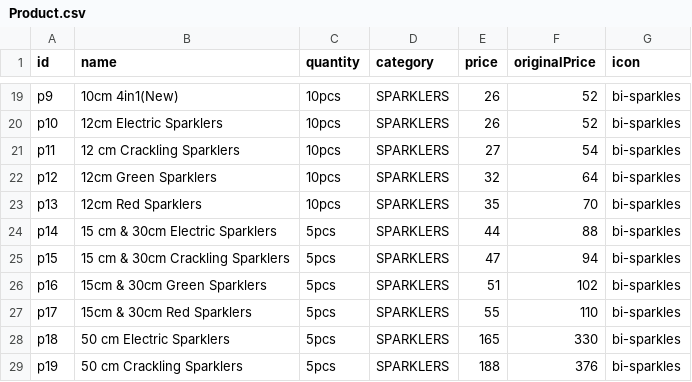
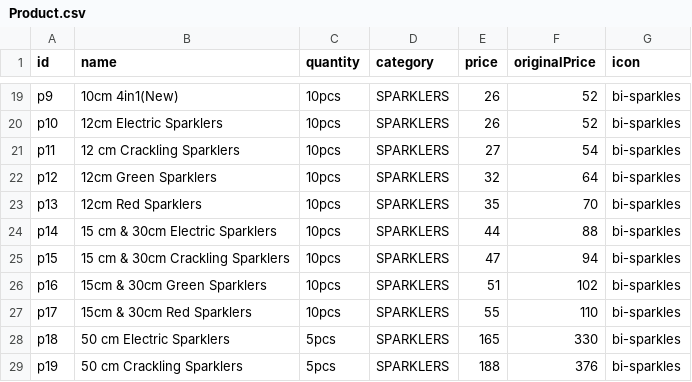
Before and after one commit to AswinVishwaa/Diwali_firecrakers_merchandies, a CSV file: Product.csv, drawn as a sheet; only a part is shown, gaps mark what is left out.

Commit message:
product update

```diff
--- a/Product.csv
+++ b/Product.csv
@@ -23,6 +23,6 @@ p12,12cm Green Sparklers,10pcs,SPARKLERS,32,64,bi-sparkles
 p13,12cm Red Sparklers,10pcs,SPARKLERS,35,70,bi-sparkles
-p14,15 cm & 30cm Electric Sparklers,5pcs,SPARKLERS,44,88,bi-sparkles
-p15,15 cm & 30cm Crackling Sparklers,5pcs,SPARKLERS,47,94,bi-sparkles
-p16,15cm & 30cm Green Sparklers,5pcs,SPARKLERS,51,102,bi-sparkles
-p17,15cm & 30cm Red Sparklers,5pcs,SPARKLERS,55,110,bi-sparkles
+p14,15 cm & 30cm Electric Sparklers,10pcs,SPARKLERS,44,88,bi-sparkles
+p15,15 cm & 30cm Crackling Sparklers,10pcs,SPARKLERS,47,94,bi-sparkles
+p16,15cm & 30cm Green Sparklers,10pcs,SPARKLERS,51,102,bi-sparkles
+p17,15cm & 30cm Red Sparklers,10pcs,SPARKLERS,55,110,bi-sparkles
 p18,50 cm Electric Sparklers,5pcs,SPARKLERS,165,330,bi-sparkles
```
